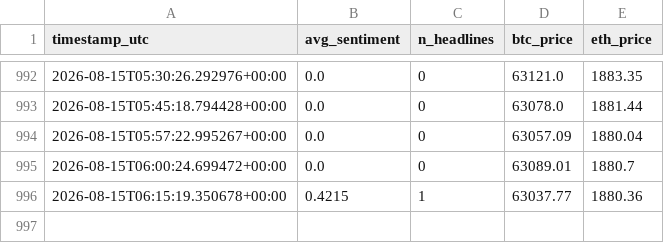
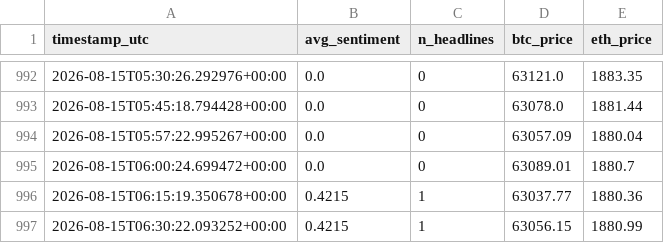
Before and after one commit to bilbobeggins103-ai/sentiment-bot, a CSV file: sentiment_log.csv, drawn as a sheet; only a part is shown, gaps mark what is left out; the diff names each change by its address in the sheet, - before the commit and + after, or states it on an @@ line.

Commit message:
bot cycle: 2026-08-15 06:30 UTC

```diff
--- a/sentiment_log.csv
+++ b/sentiment_log.csv
+row 997: 2026-08-15T06:30:22.093252+00:00 | 0.4215 | 1 | 63056.15 | 1880.99
```
